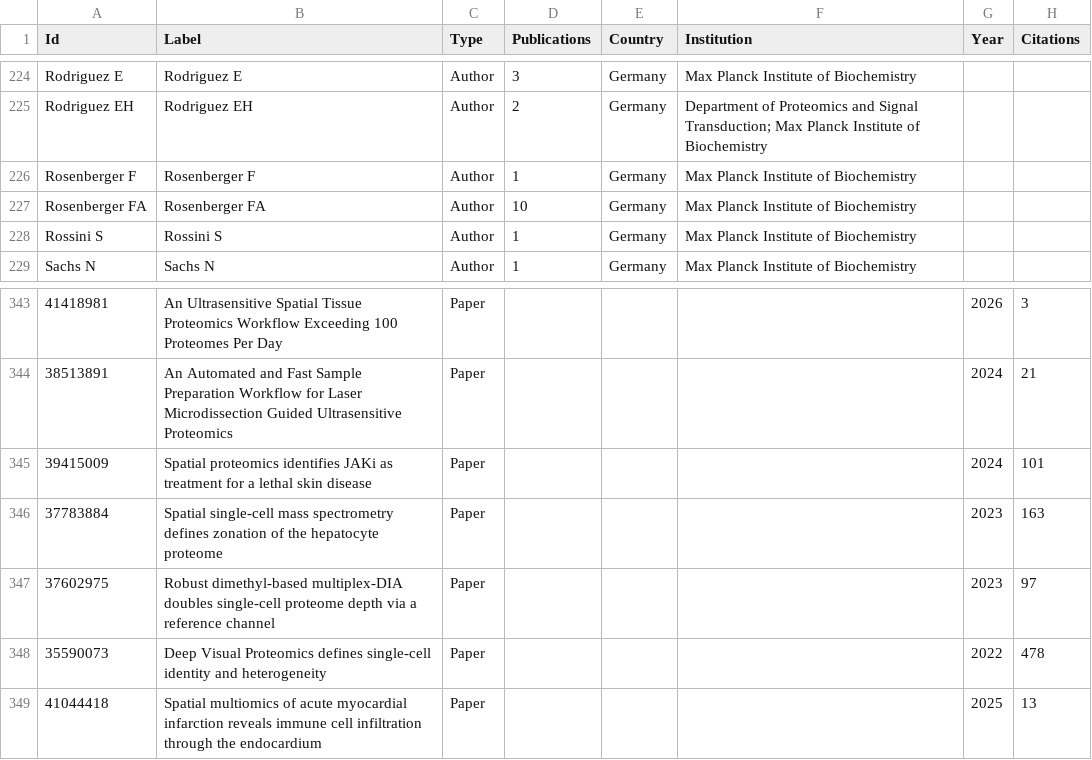
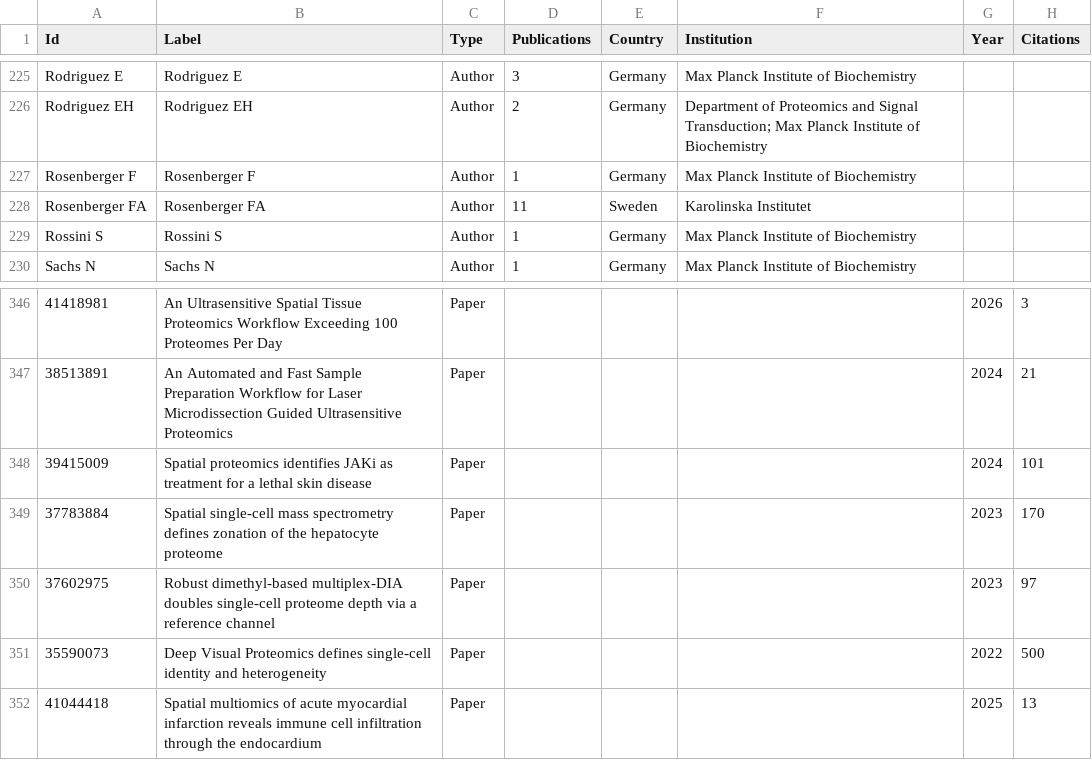
Before and after one commit to josenimo/DVP-dashboard, a CSV file: dvp_bipartite_nodes.csv, drawn as a sheet; only a part is shown, gaps mark what is left out; addresses are those after the commit; the diff covers the shown part only; the diff names each change by its address in the sheet, - before the commit and + after, or states it on an @@ line.

```diff
--- a/dvp_bipartite_nodes.csv
+++ b/dvp_bipartite_nodes.csv
-D228 (Publications): 10
+D228 (Publications): 11
-E228 (Country): Germany
+E228 (Country): Sweden
-F228 (Institution): Max Planck Institute of Biochemistry
+F228 (Institution): Karolinska Institutet
-H349 (Citations): 163
+H349 (Citations): 170
-H351 (Citations): 478
+H351 (Citations): 500
```
Also changed, not shown: 3 added rows, 4 moved rows and 1 edited cell elsewhere in this file, deep_visual_proteomics_papers.csv, dvp_authors.csv, 11 other files.
